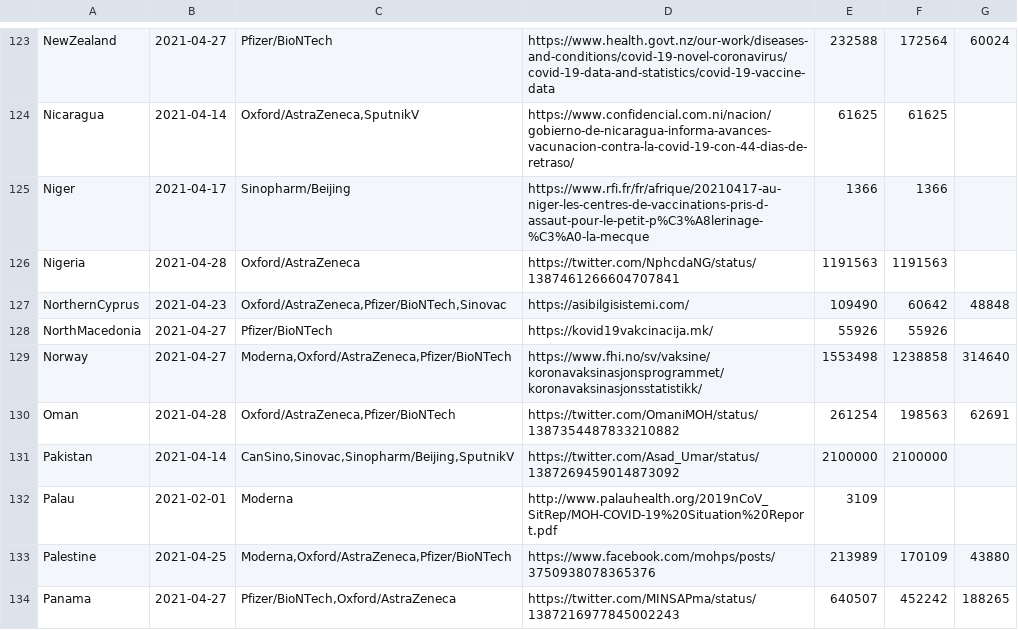
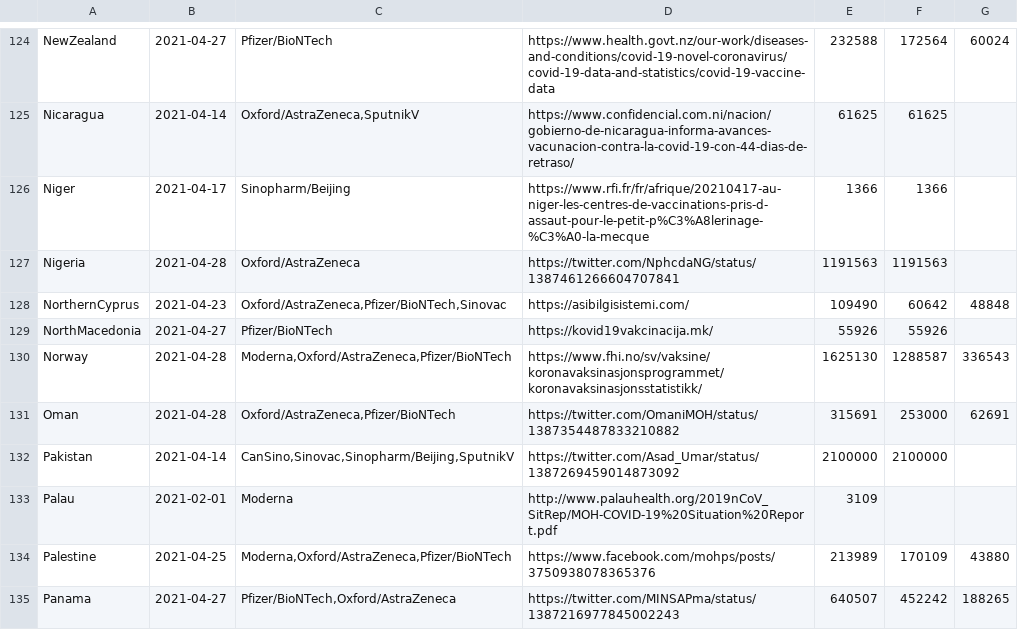
Before and after one commit to klaoslacerda/covid, a CSV file: vacinamundo.csv, drawn as a sheet; only a part is shown, gaps mark what is left out; the diff covers the shown part only.

```diff
--- a/vacinamundo.csv
+++ b/vacinamundo.csv
@@ -128,4 +129,4 @@ NorthernCyprus,2021-04-23,"Oxford/AstraZeneca,Pfizer/BioNTech,Sinovac",https://a
 NorthMacedonia,2021-04-27,Pfizer/BioNTech,https://kovid19vakcinacija.mk/,55926,55926,
-Norway,2021-04-27,"Moderna,Oxford/AstraZeneca,Pfizer/BioNTech",https://www.fhi.no/sv/vaksine/koronavaksinasjonsprogrammet/koronavaksinasjonsstatistikk/,1553498,1238858,314640
-Oman,2021-04-28,"Oxford/AstraZeneca,Pfizer/BioNTech",https://twitter.com/OmaniMOH/status/1387354487833210882,261254,198563,62691
+Norway,2021-04-28,"Moderna,Oxford/AstraZeneca,Pfizer/BioNTech",https://www.fhi.no/sv/vaksine/koronavaksinasjonsprogrammet/koronavaksinasjonsstatistikk/,1625130,1288587,336543
+Oman,2021-04-28,"Oxford/AstraZeneca,Pfizer/BioNTech",https://twitter.com/OmaniMOH/status/1387354487833210882,315691,253000,62691
 Pakistan,2021-04-14,"CanSino,Sinovac,Sinopharm/Beijing,SputnikV",https://twitter.com/Asad_Umar/status/1387269459014873092,2100000,2100000,
```
Also changed, not shown: 1 added row and 155 edited cells elsewhere in this file.
